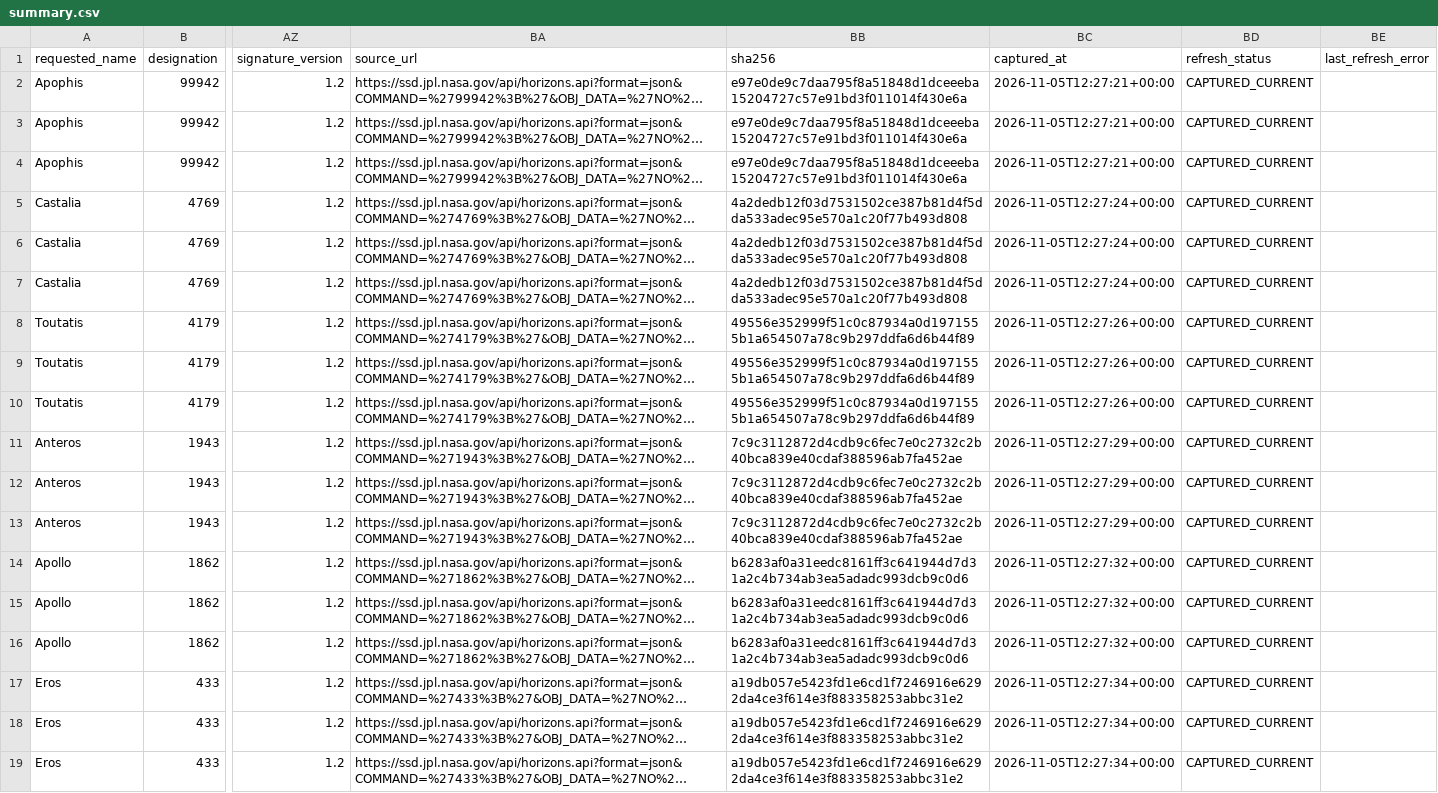
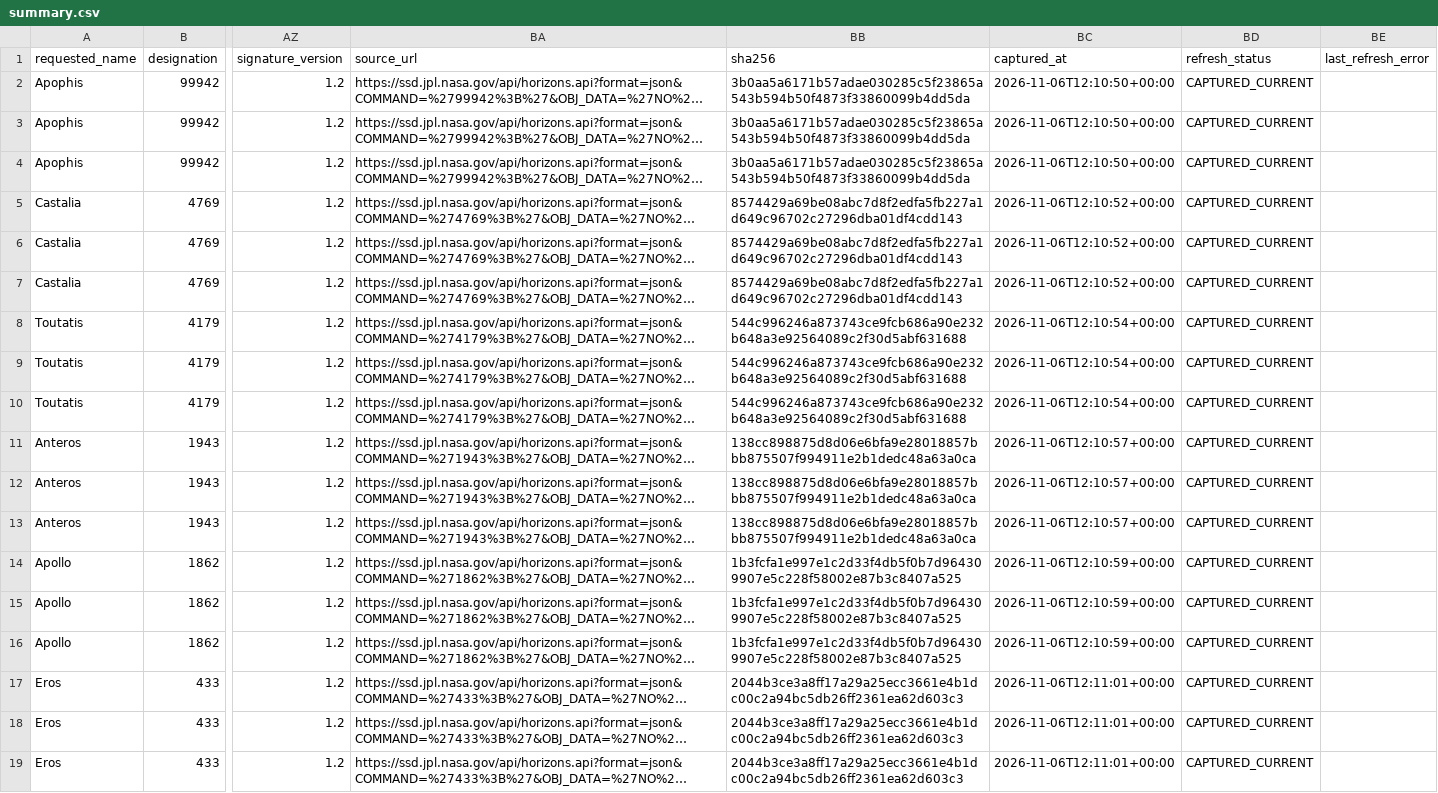
Before and after one commit to achillesromer-coder/Data, a CSV file: data/jpl/horizons/latest/summary.csv, drawn as a sheet; only a part is shown, gaps mark what is left out; long unchanged cells end in …; the diff names each change by its address in the sheet, - before the commit and + after, or states it on an @@ line.

```diff
--- a/data/jpl/horizons/latest/summary.csv
+++ b/data/jpl/horizons/latest/summary.csv
-BB2:BB4 (sha256): e97e0de9c7daa795f8a51848d1dceeeba15204727c57e91bd3f011014f430e6a
+BB2:BB4 (sha256): 3b0aa5a6171b57adae030285c5f23865a543b594b50f4873f33860099b4dd5da
-BC2:BC4 (captured_at): 2026-11-05T12:27:21+00:00
+BC2:BC4 (captured_at): 2026-11-06T12:10:50+00:00
-BB5:BB7 (sha256): 4a2dedb12f03d7531502ce387b81d4f5dda533adec95e570a1c20f77b493d808
+BB5:BB7 (sha256): 8574429a69be08abc7d8f2edfa5fb227a1d649c96702c27296dba01df4cdd143
-BC5:BC7 (captured_at): 2026-11-05T12:27:24+00:00
+BC5:BC7 (captured_at): 2026-11-06T12:10:52+00:00
-BB8:BB10 (sha256): 49556e352999f51c0c87934a0d1971555b1a654507a78c9b297ddfa6d6b44f89
+BB8:BB10 (sha256): 544c996246a873743ce9fcb686a90e232b648a3e92564089c2f30d5abf631688
-BC8:BC10 (captured_at): 2026-11-05T12:27:26+00:00
+BC8:BC10 (captured_at): 2026-11-06T12:10:54+00:00
-BB11:BB13 (sha256): 7c9c3112872d4cdb9c6fec7e0c2732c2b40bca839e40cdaf388596ab7fa452ae
+BB11:BB13 (sha256): 138cc898875d8d06e6bfa9e28018857bbb875507f994911e2b1dedc48a63a0ca
-BC11:BC13 (captured_at): 2026-11-05T12:27:29+00:00
+BC11:BC13 (captured_at): 2026-11-06T12:10:57+00:00
-BB14:BB16 (sha256): b6283af0a31eedc8161ff3c641944d7d31a2c4b734ab3ea5adadc993dcb9c0d6
+BB14:BB16 (sha256): 1b3fcfa1e997e1c2d33f4db5f0b7d964309907e5c228f58002e87b3c8407a525
-BC14:BC16 (captured_at): 2026-11-05T12:27:32+00:00
+BC14:BC16 (captured_at): 2026-11-06T12:10:59+00:00
-BB17:BB19 (sha256): a19db057e5423fd1e6cd1f7246916e6292da4ce3f614e3f883358253abbc31e2
+BB17:BB19 (sha256): 2044b3ce3a8ff17a29a25ecc3661e4b1dc00c2a94bc5db26ff2361ea62d603c3
-BC17:BC19 (captured_at): 2026-11-05T12:27:34+00:00
+BC17:BC19 (captured_at): 2026-11-06T12:11:01+00:00
```
Also changed, not shown: data/jpl/horizons/uncertainty/latest/summary.csv, data/jpl/neighbours/horizons/latest/summary.csv, 47 other files.
